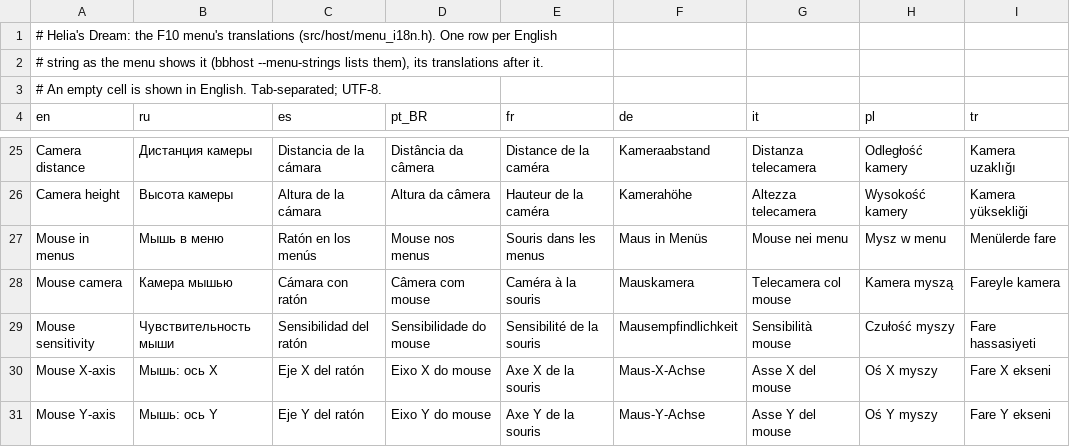
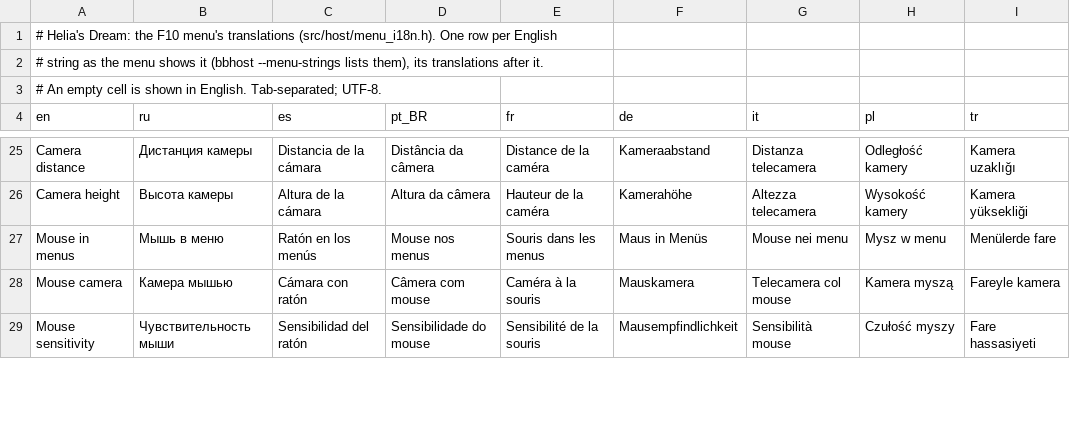
Before and after one commit to Heliasyu/bbhost-vk, a TSV file: tools/menu_i18n.tsv, drawn as a sheet; only a part is shown, gaps mark what is left out; removed rows and columns are numbered as before the commit, all else as after; the diff covers the shown part only; the diff names each change by its address in the sheet, - before the commit and + after, or states it on an @@ line.

```diff
--- a/tools/menu_i18n.tsv
+++ b/tools/menu_i18n.tsv
-row 30: Mouse X-axis | Мышь: ось X | Eje X del ratón | Eixo X do mouse | Axe X de la souris | Maus-X-Achse | Asse X del mouse | Oś X myszy | Fare X ekseni
-row 31: Mouse Y-axis | Мышь: ось Y | Eje Y del ratón | Eixo Y do mouse | Axe Y de la souris | Maus-Y-Achse | Asse Y del mouse | Oś Y myszy | Fare Y ekseni
```
Also changed, not shown: 3 added rows, 1 removed row and 18 edited cells elsewhere in this file, 9 other files.
